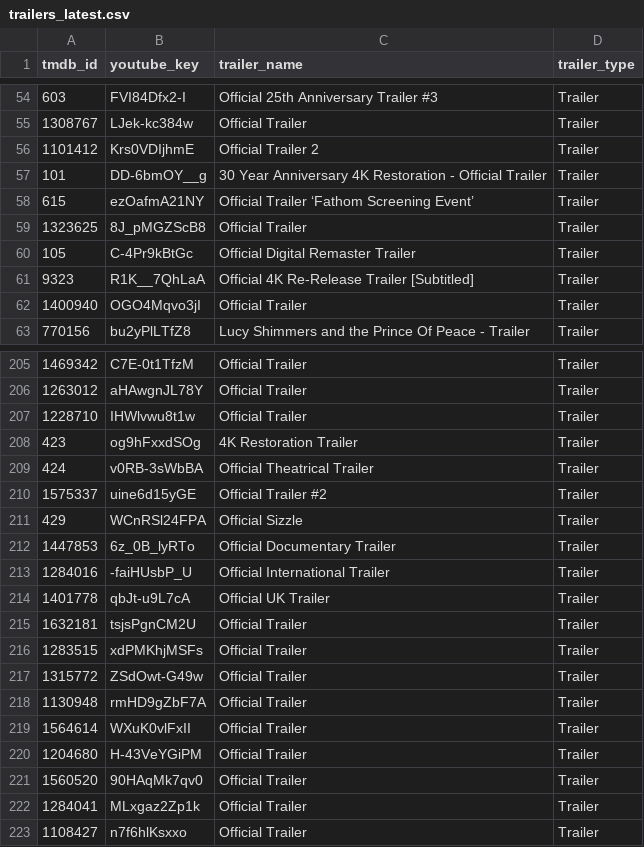
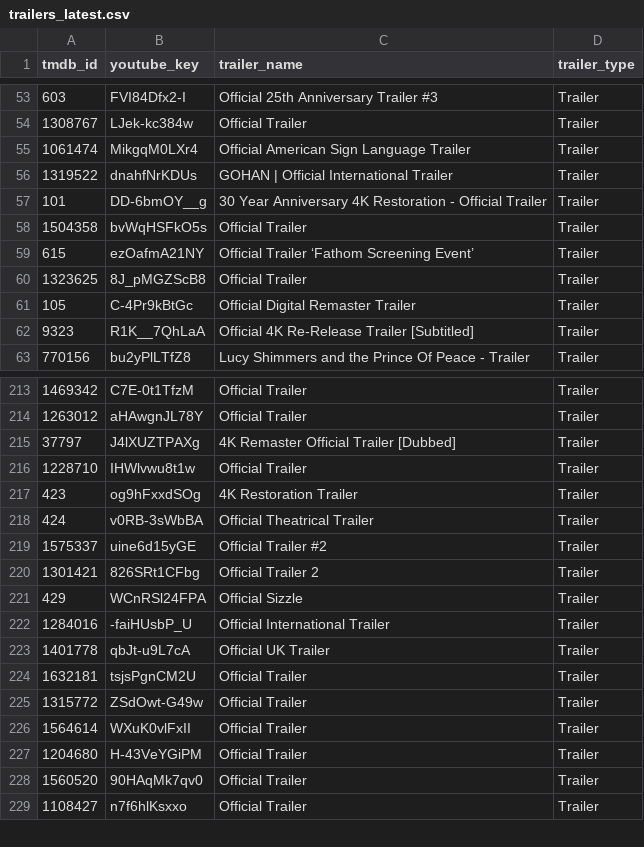
Before and after one commit to gosidehustlesisi/sierra-business-intelligence, a CSV file: projects/netflix-content-strategy-intelligence/data/trailers_latest.csv, drawn as a sheet; only a part is shown, gaps mark what is left out; removed rows and columns are numbered as before the commit, all else as after; the diff covers the shown part only; the diff names each change by its address in the sheet, - before the commit and + after, or states it on an @@ line.

```diff
--- a/projects/netflix-content-strategy-intelligence/data/trailers_latest.csv
+++ b/projects/netflix-content-strategy-intelligence/data/trailers_latest.csv
-row 56: 1101412 | Krs0VDIjhmE | Official Trailer 2 | Trailer
+row 55: 1061474 | MikgqM0LXr4 | Official American Sign Language Trailer | Trailer
+row 56: 1319522 | dnahfNrKDUs | GOHAN | Official International Trailer | Trailer
+row 58: 1504358 | bvWqHSFkO5s | Official Trailer | Trailer
-row 62: 1400940 | OGO4Mqvo3jI | Official Trailer | Trailer
+row 215: 37797 | J4lXUZTPAXg | 4K Remaster Official Trailer [Dubbed] | Trailer
+row 220: 1301421 | 826SRt1CFbg | Official Trailer 2 | Trailer
-row 212: 1447853 | 6z_0B_lyRTo | Official Documentary Trailer | Trailer
-row 216: 1283515 | xdPMKhjMSFs | Official Trailer | Trailer
-row 218: 1130948 | rmHD9gZbF7A | Official Trailer | Trailer
-row 222: 1284041 | MLxgaz2Zp1k | Official Trailer | Trailer
```
Also changed, not shown: 13 added rows, 6 removed rows, 5 moved rows and 4 edited cells elsewhere in this file, 15 other files.
